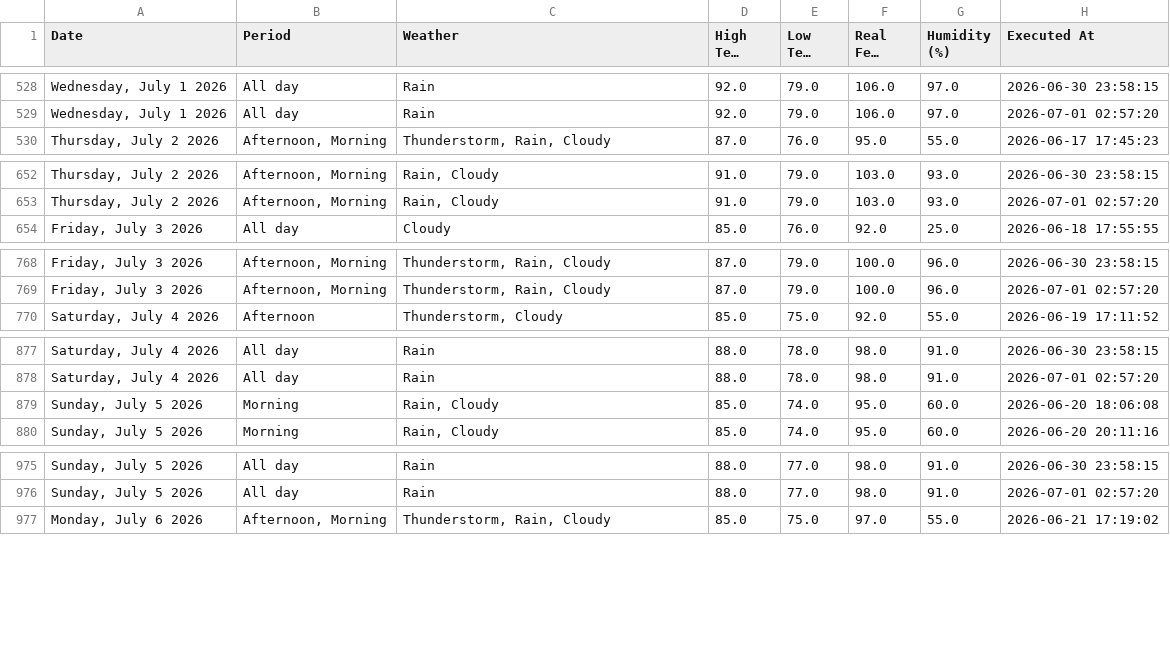
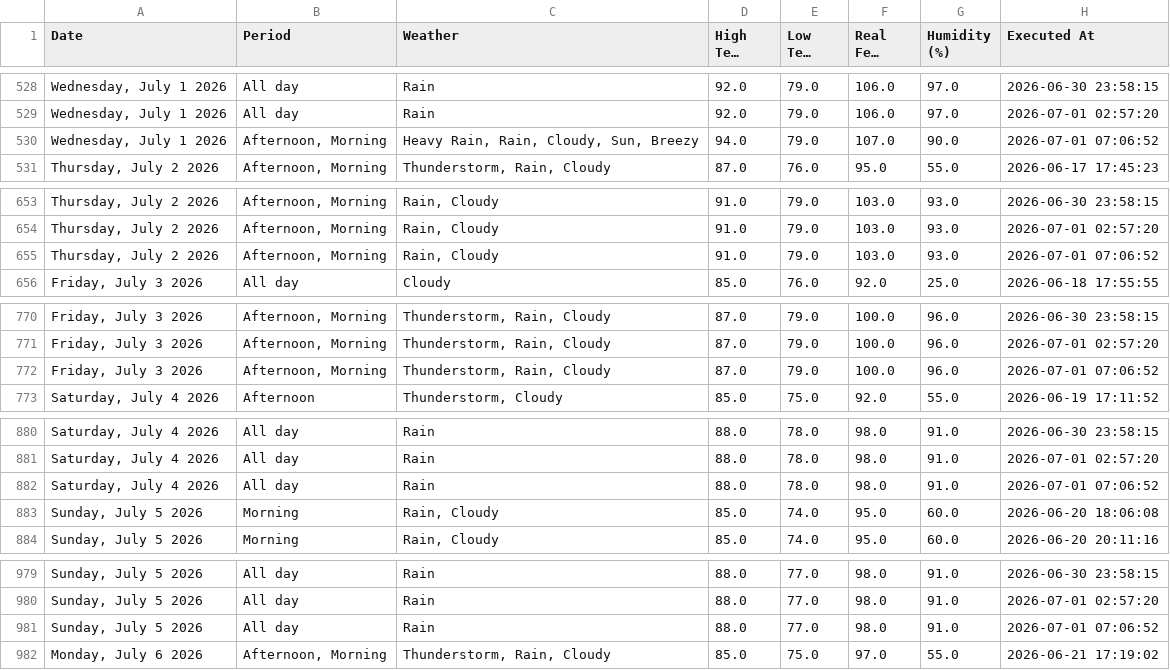
Before and after one commit to pthphien/accuweather, a CSV file: data/daily_forecast.csv, drawn as a sheet; only a part is shown, gaps mark what is left out; long unchanged cells end in …; the diff covers the shown part only; the diff names each change by its address in the sheet, - before the commit and + after, or states it on an @@ line.

```diff
--- a/data/daily_forecast.csv
+++ b/data/daily_forecast.csv
+row 530: Wednesday, July 1 2026 | Afternoon, Morning | Heavy Rain, Rain, Cloudy, Sun, Breezy | 94.0 | 79.0 | 107.0 | 90.0 | 2026-07-01 07:06:52
+row 655: Thursday, July 2 2026 | Afternoon, Morning | Rain, Cloudy | 91.0 | 79.0 | 103.0 | 93.0 | 2026-07-01 07:06:52
+row 772: Friday, July 3 2026 | Afternoon, Morning | Thunderstorm, Rain, Cloudy | 87.0 | 79.0 | 100.0 | 96.0 | 2026-07-01 07:06:52
+row 882: Saturday, July 4 2026 | All day | Rain | 88.0 | 78.0 | 98.0 | 91.0 | 2026-07-01 07:06:52
+row 981: Sunday, July 5 2026 | All day | Rain | 88.0 | 77.0 | 98.0 | 91.0 | 2026-07-01 07:06:52
```
Also changed, not shown: 10 added rows elsewhere in this file, 3 other files.
